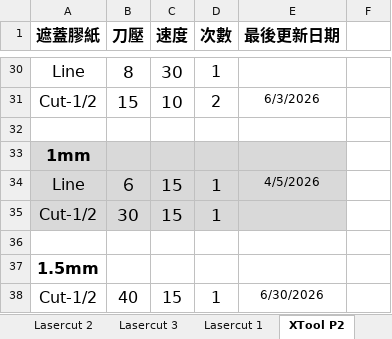
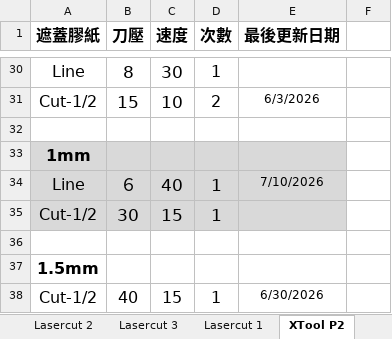
Before and after one commit to zionlasercut/cutdata, an Excel workbook: Laser.xlsx, sheet XTool P2, drawn as a sheet; only a part is shown, gaps mark what is left out; values as stored, in another font and other column widths than the file's, no borders; charts and pictures not drawn; the diff names each change by its address in the sheet, - before the commit and + after, or states it on an @@ line.

Commit message:
Update Laser.xlsx from Google Sheets @ 2026-07-10T10:01:42.135Z

```diff
--- a/Laser.xlsx (sheet XTool P2)
+++ b/Laser.xlsx (sheet XTool P2)
-C34 (速度): 15
+C34 (速度): 40
-E34 (最後更新日期): 4/5/2026
+E34 (最後更新日期): 7/10/2026
```
